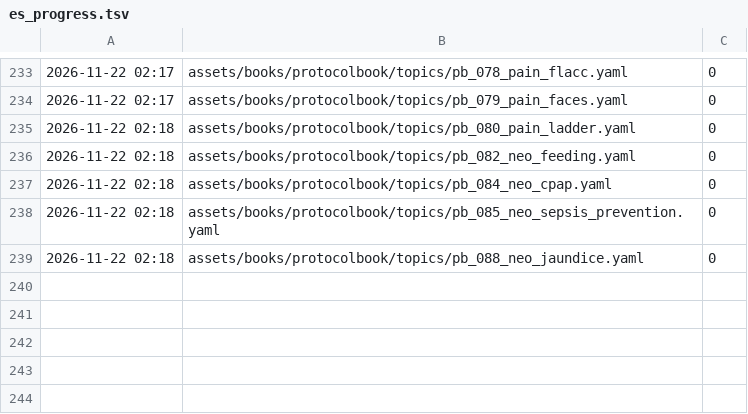
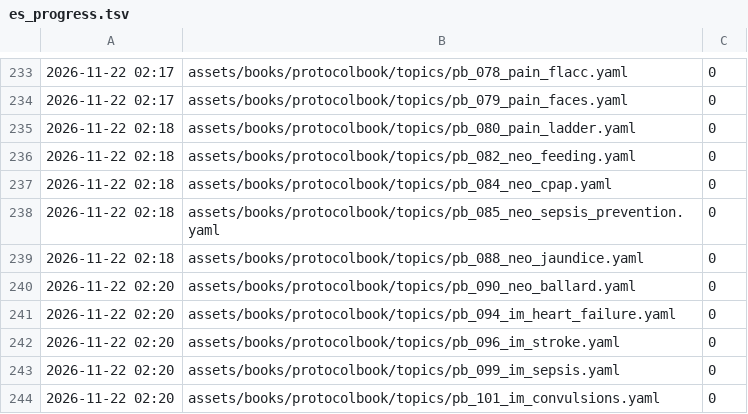
Before and after one commit to fhir-fli/orbweaver, a TSV file: tool/l10n/es_progress.tsv, drawn as a sheet; only a part is shown, gaps mark what is left out; the diff names each change by its address in the sheet, - before the commit and + after, or states it on an @@ line.

```diff
--- a/tool/l10n/es_progress.tsv
+++ b/tool/l10n/es_progress.tsv
+row 240: 2026-11-22 02:20 | assets/books/protocolbook/topics/pb_090_neo_ballard.yaml | 0
+row 241: 2026-11-22 02:20 | assets/books/protocolbook/topics/pb_094_im_heart_failure.yaml | 0
+row 242: 2026-11-22 02:20 | assets/books/protocolbook/topics/pb_096_im_stroke.yaml | 0
+row 243: 2026-11-22 02:20 | assets/books/protocolbook/topics/pb_099_im_sepsis.yaml | 0
+row 244: 2026-11-22 02:20 | assets/books/protocolbook/topics/pb_101_im_convulsions.yaml | 0
```
Also changed, not shown: 5 other files.
